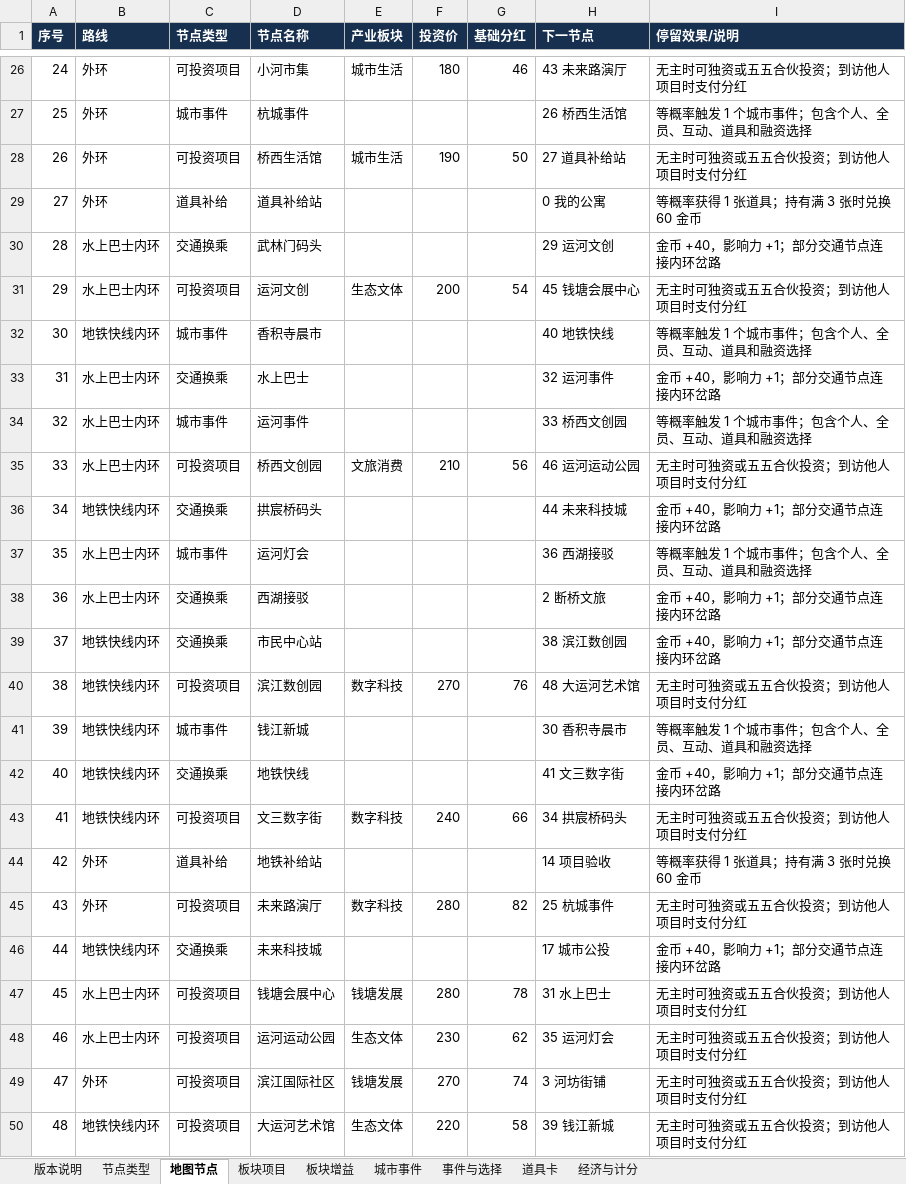
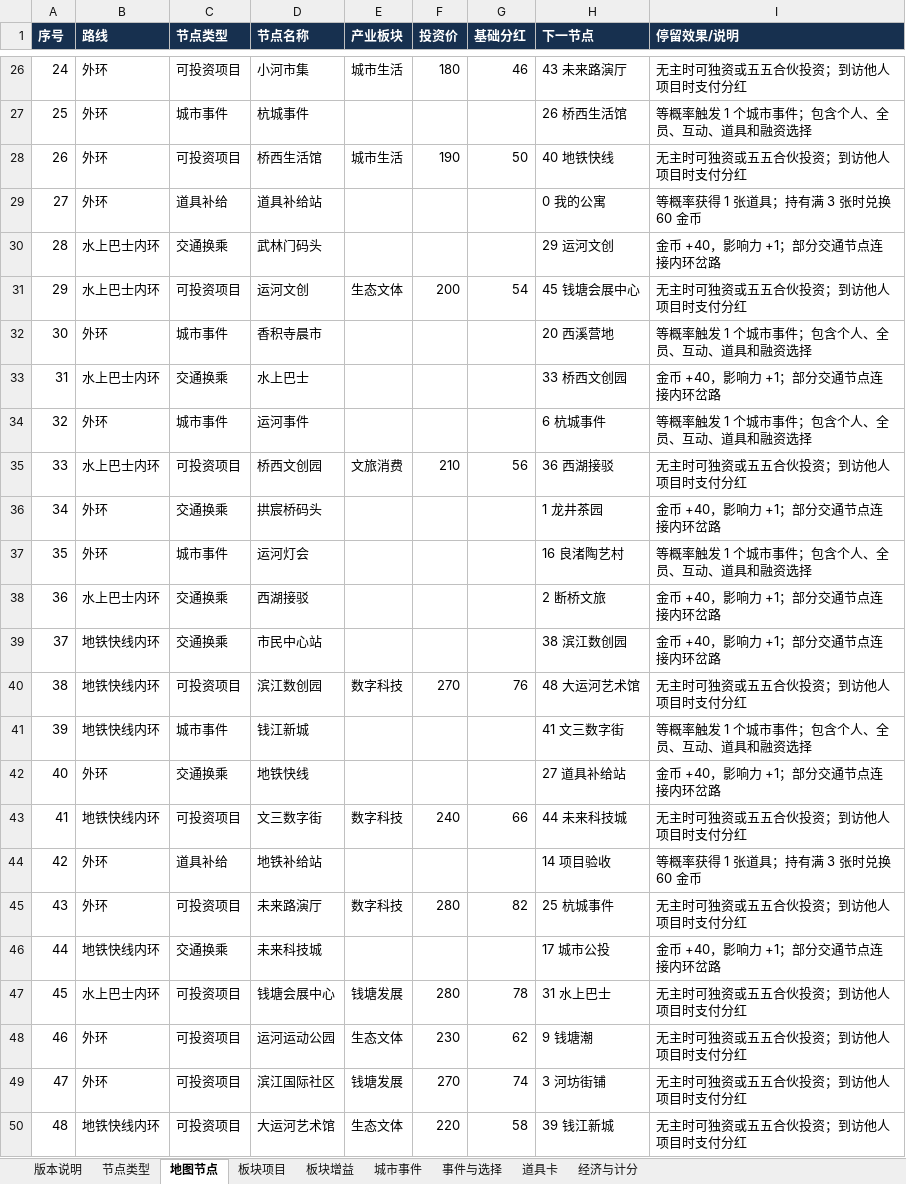
Before and after one commit to skaleto/hz_monopoly, an Excel workbook: docs/design/杭城合伙局-数值设计-M3候选.xlsx, sheet 地图节点, drawn as a sheet; only a part is shown, gaps mark what is left out; values as stored, in another font and other column widths than the file's, no borders; the diff covers the shown part only; the diff names each change by its address in the sheet, - before the commit and + after, or states it on an @@ line.

```diff
--- a/docs/design/杭城合伙局-数值设计-M3候选.xlsx (sheet 地图节点)
+++ b/docs/design/杭城合伙局-数值设计-M3候选.xlsx (sheet 地图节点)
-H28 (下一节点): 27 道具补给站
+H28 (下一节点): 40 地铁快线
-B32 (路线): 地铁快线内环
+B32 (路线): 外环
-H32 (下一节点): 40 地铁快线
+H32 (下一节点): 20 西溪营地
-H33 (下一节点): 32 运河事件
+H33 (下一节点): 33 桥西文创园
-B34 (路线): 水上巴士内环
+B34 (路线): 外环
-H34 (下一节点): 33 桥西文创园
+H34 (下一节点): 6 杭城事件
-H35 (下一节点): 46 运河运动公园
+H35 (下一节点): 36 西湖接驳
-B36 (路线): 地铁快线内环
+B36 (路线): 外环
-H36 (下一节点): 44 未来科技城
+H36 (下一节点): 1 龙井茶园
-B37 (路线): 水上巴士内环
+B37 (路线): 外环
-H37 (下一节点): 36 西湖接驳
+H37 (下一节点): 16 良渚陶艺村
-H41 (下一节点): 30 香积寺晨市
+H41 (下一节点): 41 文三数字街
-B42 (路线): 地铁快线内环
+B42 (路线): 外环
-H42 (下一节点): 41 文三数字街
+H42 (下一节点): 27 道具补给站
-H43 (下一节点): 34 拱宸桥码头
+H43 (下一节点): 44 未来科技城
-B48 (路线): 水上巴士内环
+B48 (路线): 外环
-H48 (下一节点): 35 运河灯会
+H48 (下一节点): 9 钱塘潮
```
Also changed, not shown: 5 edited cells elsewhere in this sheet, sheet 板块项目, 7 other files.
